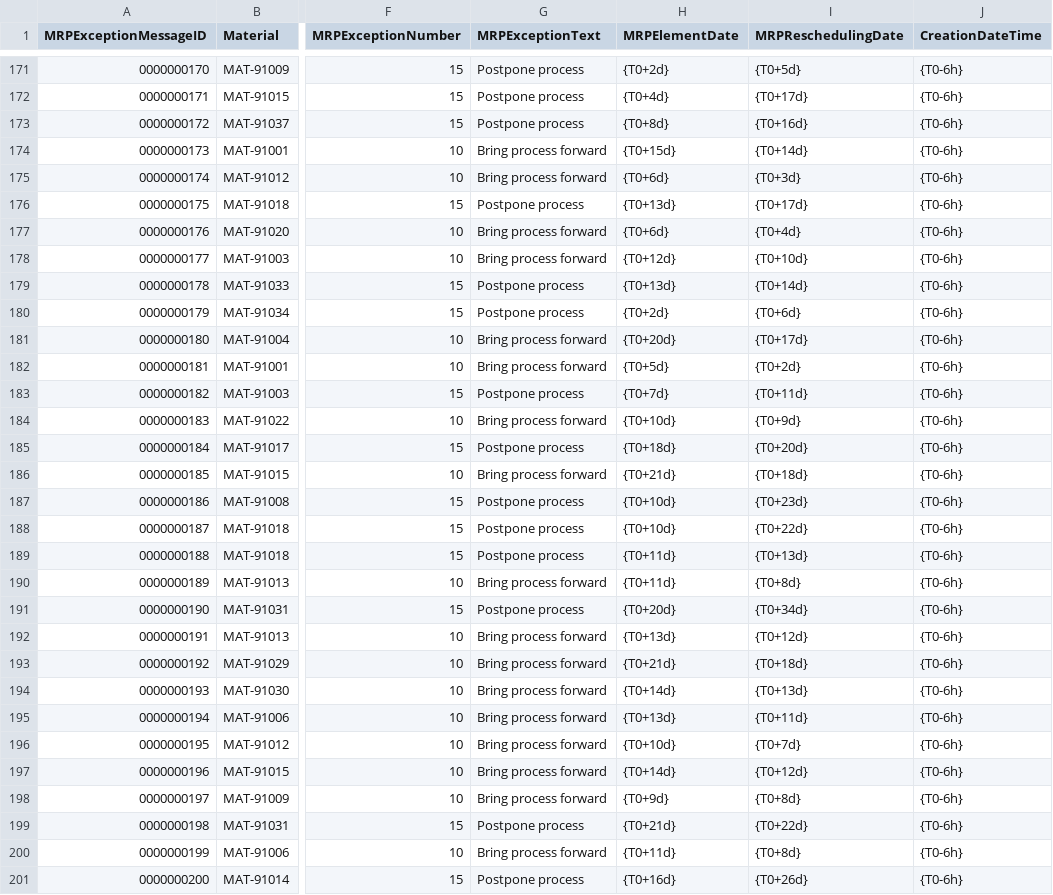
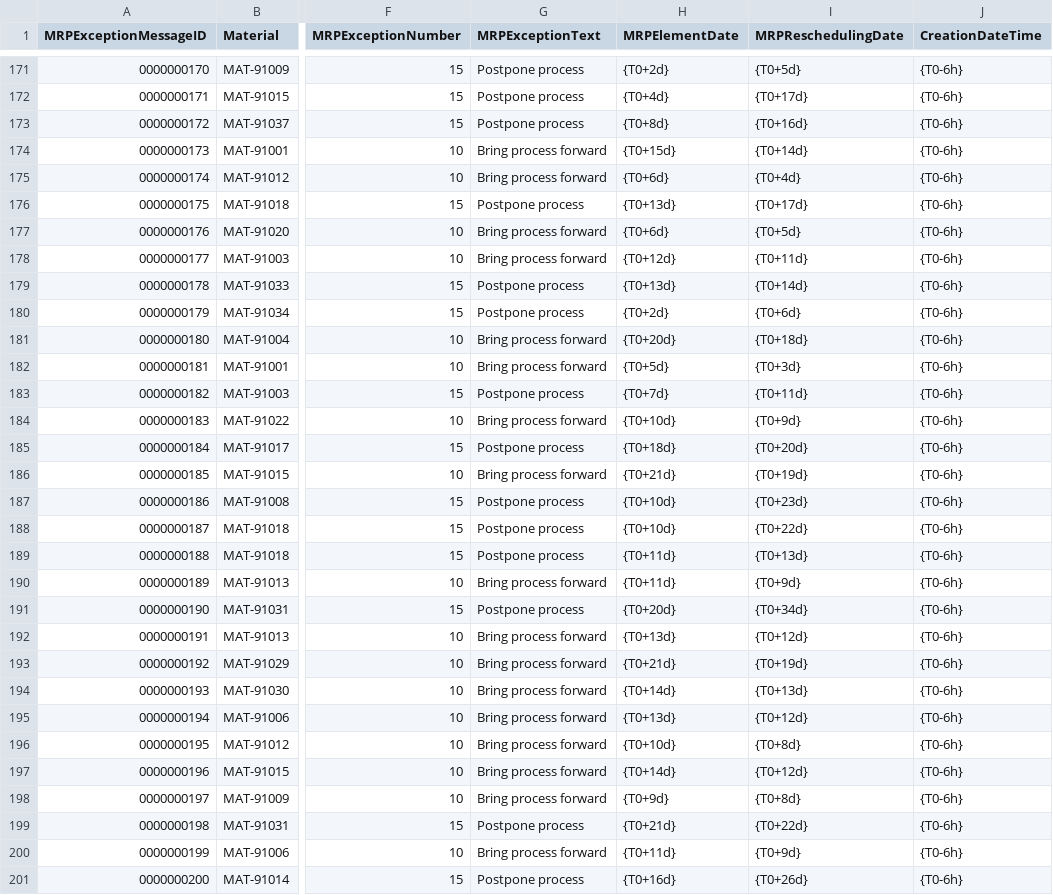
Before and after one commit to aera-scm/aera-be, a CSV file: sap-mirror/db/seed/aera.mirror-MRPExceptionMessage.csv, drawn as a sheet; only a part is shown, gaps mark what is left out; the diff covers the shown part only; the diff names each change by its address in the sheet, - before the commit and + after, or states it on an @@ line.

Commit message:
fix(mirror): working-day MRP tolerance and production order components for pegging [FR-ING-02, IR-02]
FR-ING-02 counts working days. Actionable MRP messages now move at least five
calendar days and noise at most two days in, so exactly six are actionable for a
T0 on any weekday; a test checks all seven. Adds A_ProductionOrderComponent_2
(the S/4HANA component entity) so MAT-48219 pegs to the Line 2 car orders.

```diff
--- a/sap-mirror/db/seed/aera.mirror-MRPExceptionMessage.csv
+++ b/sap-mirror/db/seed/aera.mirror-MRPExceptionMessage.csv
-I175 (MRPReschedulingDate): {T0+3d}
+I175 (MRPReschedulingDate): {T0+4d}
-I177 (MRPReschedulingDate): {T0+4d}
+I177 (MRPReschedulingDate): {T0+5d}
-I178 (MRPReschedulingDate): {T0+10d}
+I178 (MRPReschedulingDate): {T0+11d}
-I181 (MRPReschedulingDate): {T0+17d}
+I181 (MRPReschedulingDate): {T0+18d}
-I182 (MRPReschedulingDate): {T0+2d}
+I182 (MRPReschedulingDate): {T0+3d}
-I186 (MRPReschedulingDate): {T0+18d}
+I186 (MRPReschedulingDate): {T0+19d}
-I190 (MRPReschedulingDate): {T0+8d}
+I190 (MRPReschedulingDate): {T0+9d}
-I193 (MRPReschedulingDate): {T0+18d}
+I193 (MRPReschedulingDate): {T0+19d}
-I195 (MRPReschedulingDate): {T0+11d}
+I195 (MRPReschedulingDate): {T0+12d}
-I196 (MRPReschedulingDate): {T0+7d}
+I196 (MRPReschedulingDate): {T0+8d}
-I200 (MRPReschedulingDate): {T0+8d}
+I200 (MRPReschedulingDate): {T0+9d}
```
Also changed, not shown: 57 edited cells elsewhere in this file, 7 other files.
